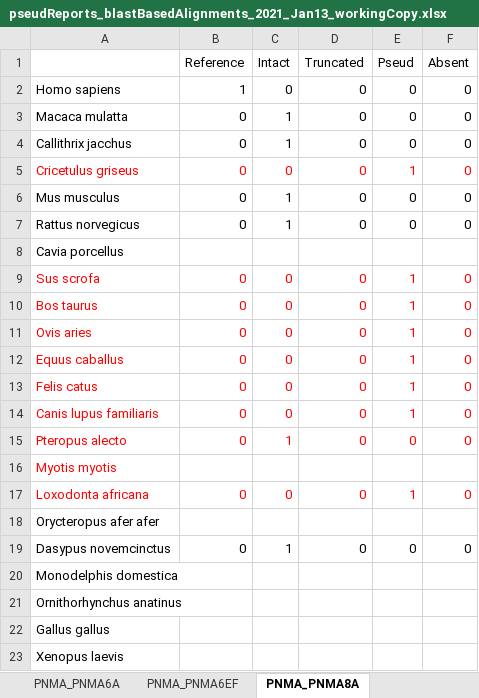
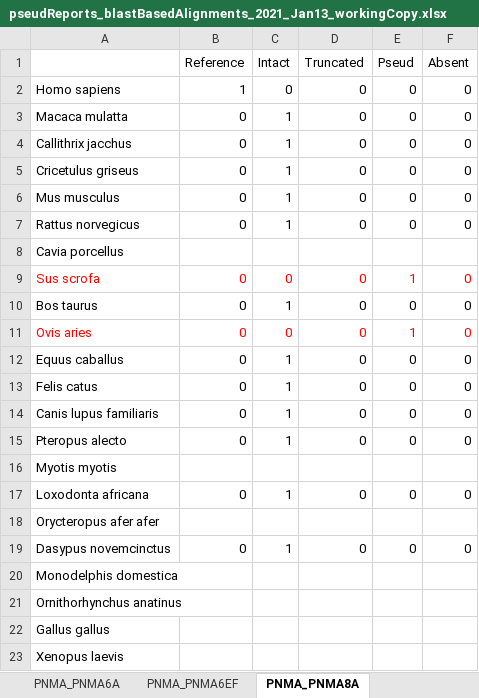
Before and after one commit to jayoung/domesticated_capsid, an Excel workbook: alignments/reports/pseudReports_blastBasedAlignments_2021_Jan13_workingCopy.xlsx, sheet PNMA_PNMA8A, drawn as a sheet; values as stored, in another font and other column widths than the file's, no borders; the diff names each change by its address in the sheet, - before the commit and + after, or states it on an @@ line.

```diff
--- a/alignments/reports/pseudReports_blastBasedAlignments_2021_Jan13_workingCopy.xlsx (sheet PNMA_PNMA8A)
+++ b/alignments/reports/pseudReports_blastBasedAlignments_2021_Jan13_workingCopy.xlsx (sheet PNMA_PNMA8A)
-A5:F5 text colour: #FF0000
+A5:F5 text colour: black
-C5 (Intact): 0
+C5 (Intact): 1
-E5 (Pseud): 1
+E5 (Pseud): 0
-A10:F10 text colour: #FF0000
+A10:F10 text colour: black
-C10 (Intact): 0
+C10 (Intact): 1
-E10 (Pseud): 1
+E10 (Pseud): 0
-A12:F15 text colour: #FF0000
+A12:F15 text colour: black
-C12:C14 (Intact): 0
+C12:C14 (Intact): 1
-E12:E14 (Pseud): 1
+E12:E14 (Pseud): 0
-A16 text colour: #FF0000
+A16 text colour: black
-A17:F17 text colour: #FF0000
+A17:F17 text colour: black
-C17 (Intact): 0
+C17 (Intact): 1
-E17 (Pseud): 1
+E17 (Pseud): 0
```
Also changed, not shown: alignments/reports/pseudReports_blastBasedAlignments_2021_Jan13.xlsx, 4 other files.
